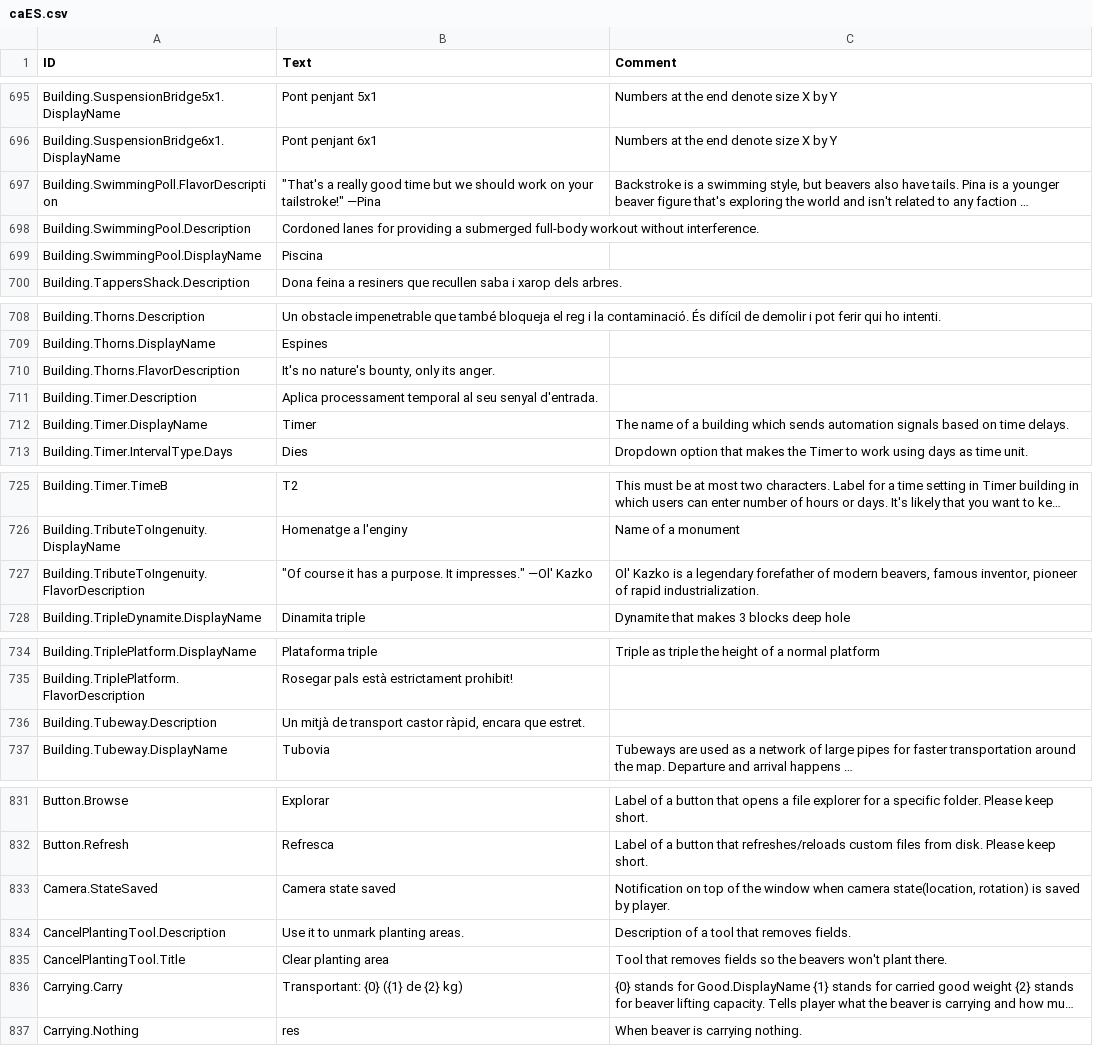
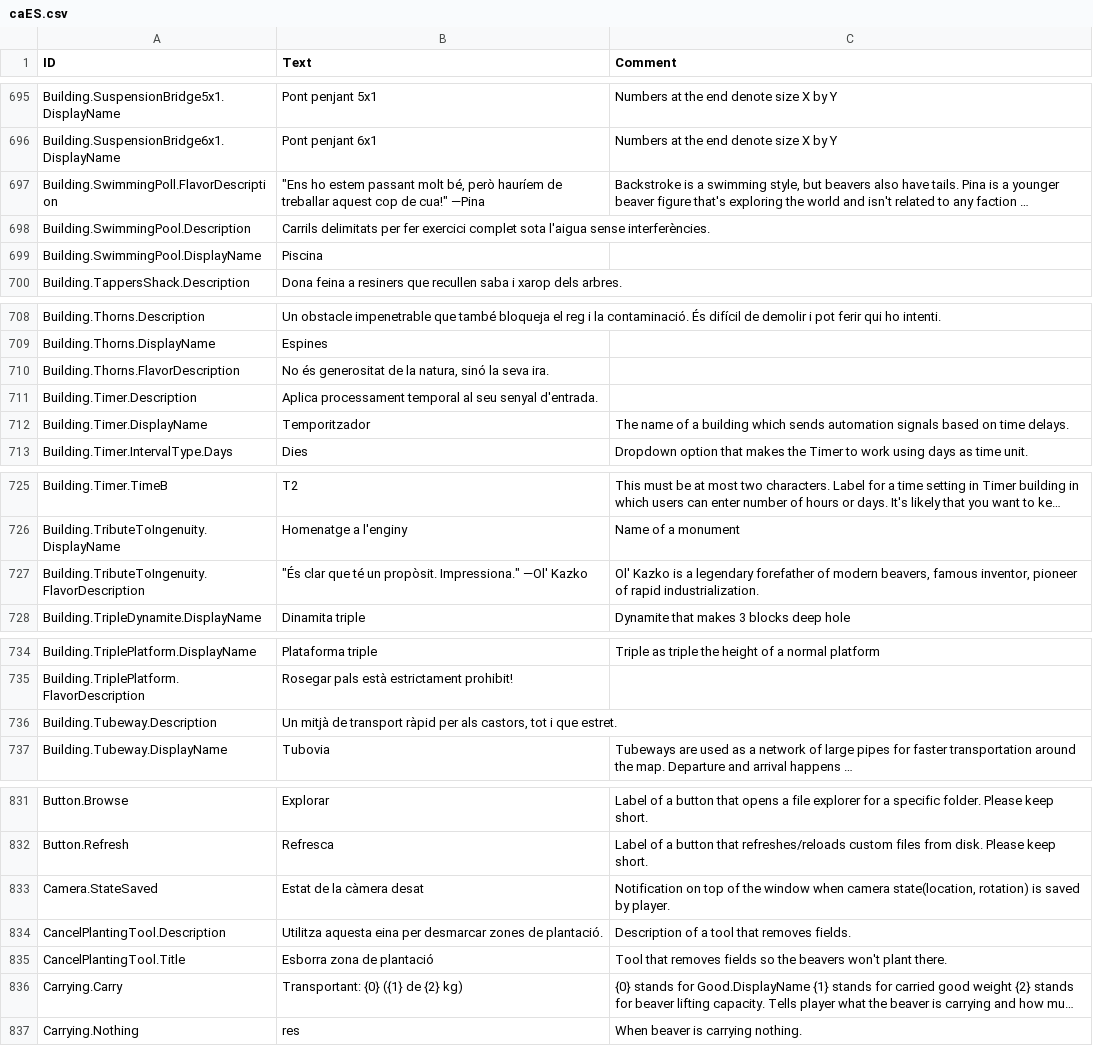
Before and after one commit to elboletaire/timberborn-catalan, a CSV file: mod/Localizations/caES.csv, drawn as a sheet; only a part is shown, gaps mark what is left out; long unchanged cells end in …; the diff covers the shown part only; the diff names each change by its address in the sheet, - before the commit and + after, or states it on an @@ line.

```diff
--- a/mod/Localizations/caES.csv
+++ b/mod/Localizations/caES.csv
-B697 (Text): "That's a really good time but we should work on your tailstroke!" —Pina
+B697 (Text): "Ens ho estem passant molt bé, però hauríem de treballar aquest cop de cua!" —Pina
-B698 (Text): Cordoned lanes for providing a submerged full-body workout without interference.
+B698 (Text): Carrils delimitats per fer exercici complet sota l'aigua sense interferències.
-B710 (Text): It's no nature's bounty, only its anger.
+B710 (Text): No és generositat de la natura, sinó la seva ira.
-B712 (Text): Timer
+B712 (Text): Temporitzador
-B727 (Text): "Of course it has a purpose. It impresses." —Ol' Kazko
+B727 (Text): "És clar que té un propòsit. Impressiona." —Ol' Kazko
-B736 (Text): …de transport castor ràpid, encara que estret.
+B736 (Text): …de transport ràpid per als castors, tot i que estret.
-B833 (Text): Camera state saved
+B833 (Text): Estat de la càmera desat
-B834 (Text): Use it to unmark planting areas.
+B834 (Text): Utilitza aquesta eina per desmarcar zones de plantació.
-B835 (Text): Clear planting area
+B835 (Text): Esborra zona de plantació
```
Also changed, not shown: 10 edited cells elsewhere in this file.
